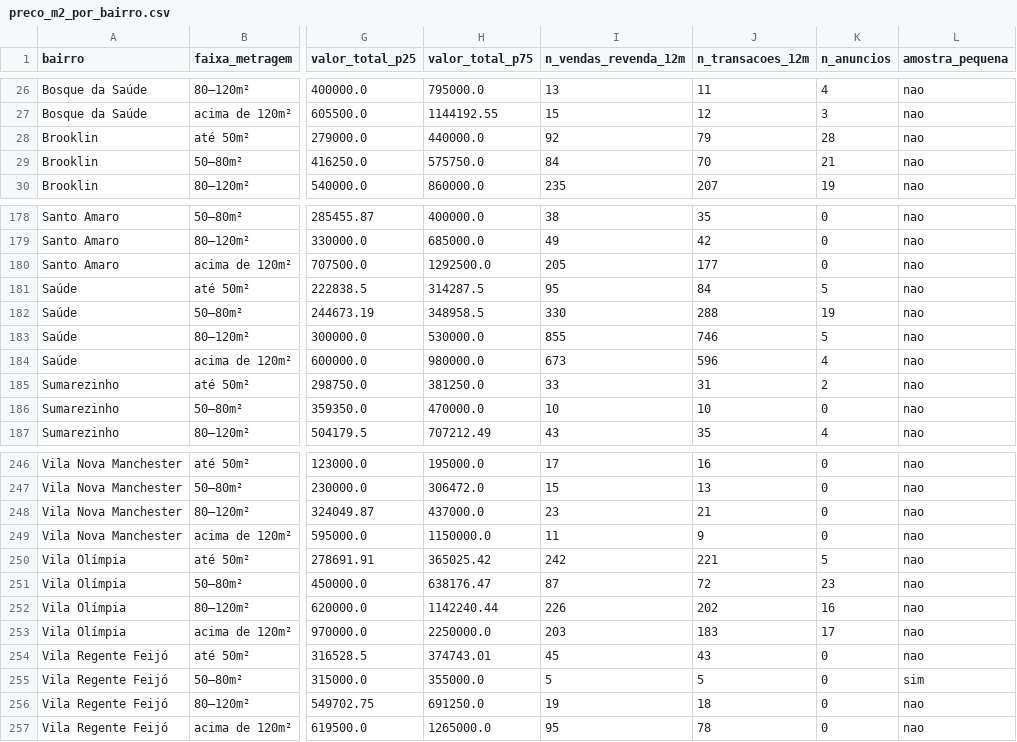
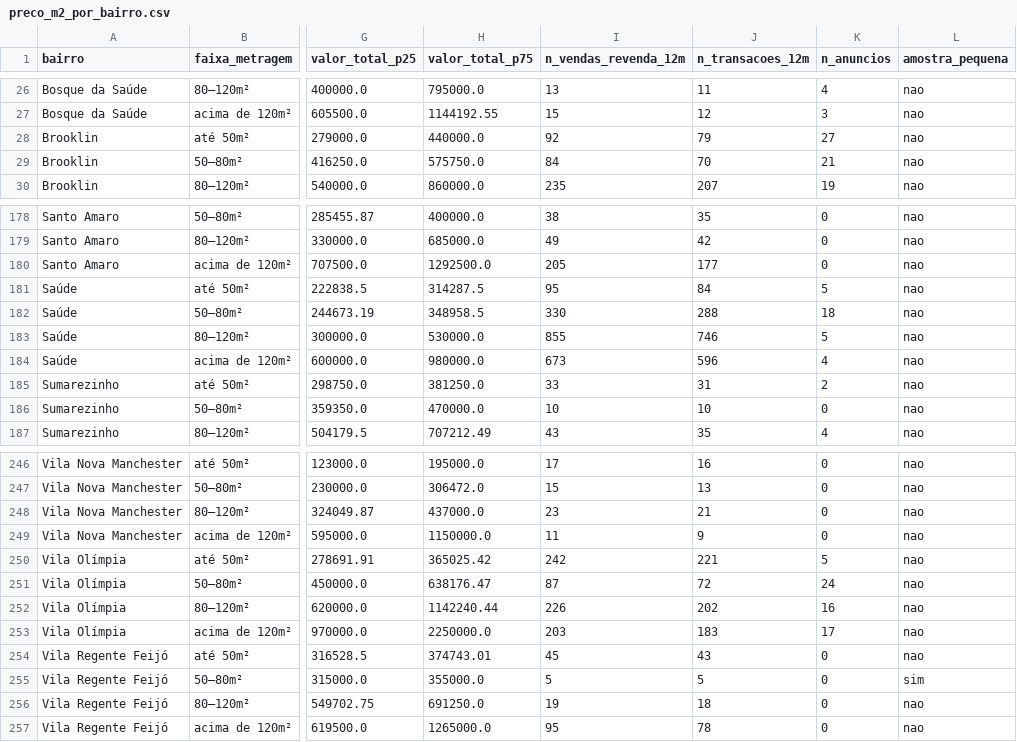
Before and after one commit to comercial501/dashboard-imoveis-sp, a CSV file: output/preco_m2_por_bairro.csv, drawn as a sheet; only a part is shown, gaps mark what is left out; the diff names each change by its address in the sheet, - before the commit and + after, or states it on an @@ line.

```diff
--- a/output/preco_m2_por_bairro.csv
+++ b/output/preco_m2_por_bairro.csv
-K28 (n_anuncios): 28
+K28 (n_anuncios): 27
-K182 (n_anuncios): 19
+K182 (n_anuncios): 18
-K251 (n_anuncios): 23
+K251 (n_anuncios): 24
```
Also changed, not shown: 13 other files.
